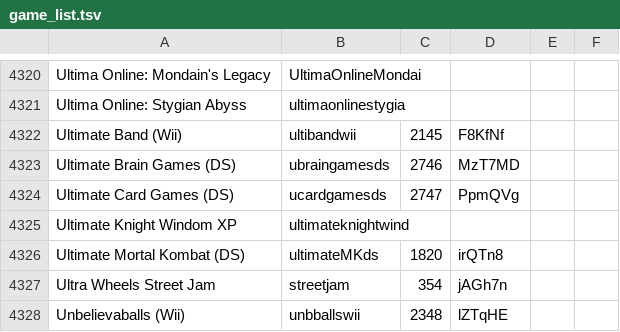
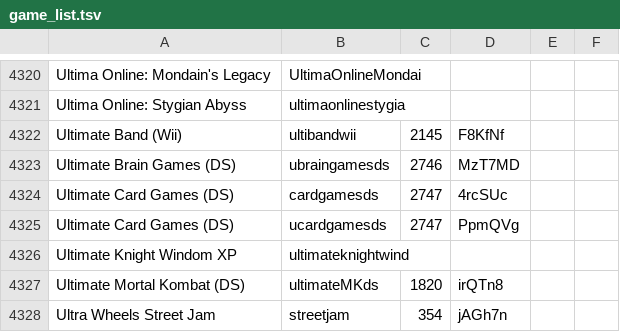
Before and after one commit to openpak/nn-wfc, a TSV file: game_list.tsv, drawn as a sheet; only a part is shown, gaps mark what is left out; the shorter side is filled out with more unchanged rows.

```diff
--- a/game_list.tsv
+++ b/game_list.tsv
@@ -4323,2 +4323,3 @@ Ultimate Band (Wii)	ultibandwii	2145	F8KfNf
 Ultimate Brain Games (DS)	ubraingamesds	2746	MzT7MD		
+Ultimate Card Games (DS)	cardgamesds	2747	4rcSUc		
 Ultimate Card Games (DS)	ucardgamesds	2747	PpmQVg		
```
Also changed, not shown: 1 other file.
